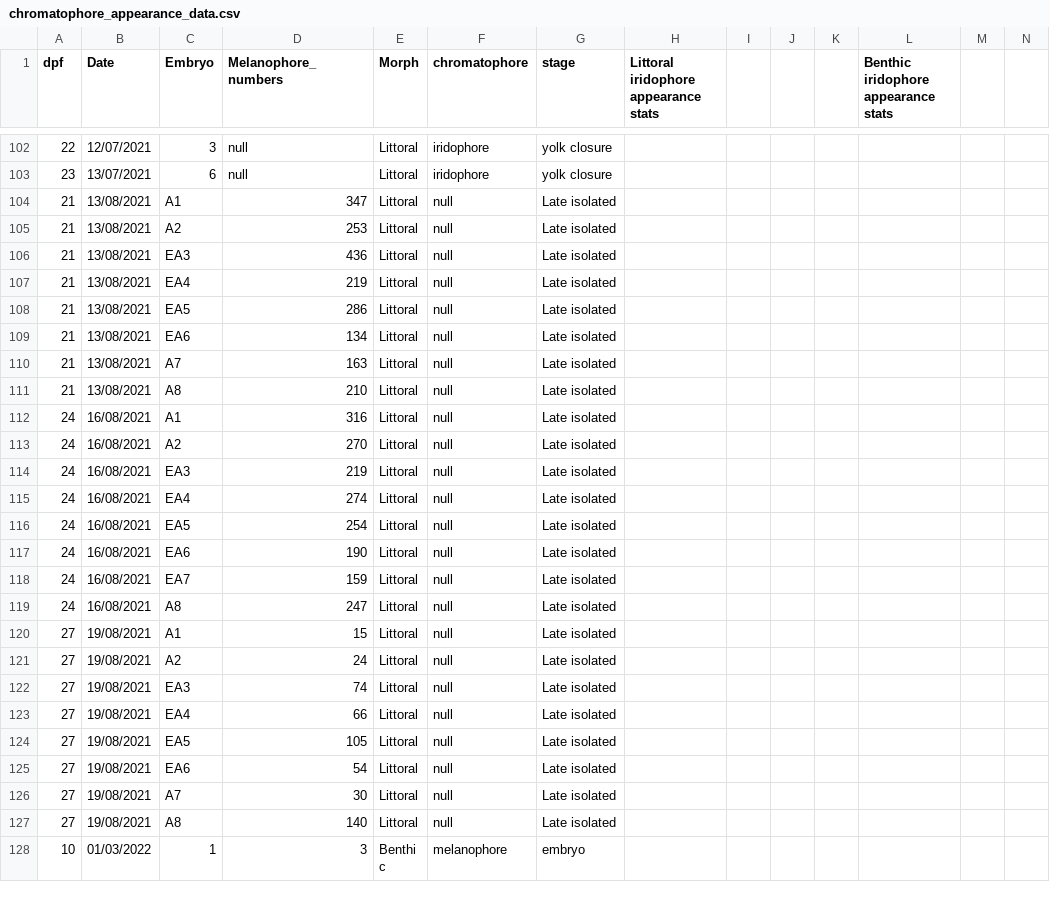
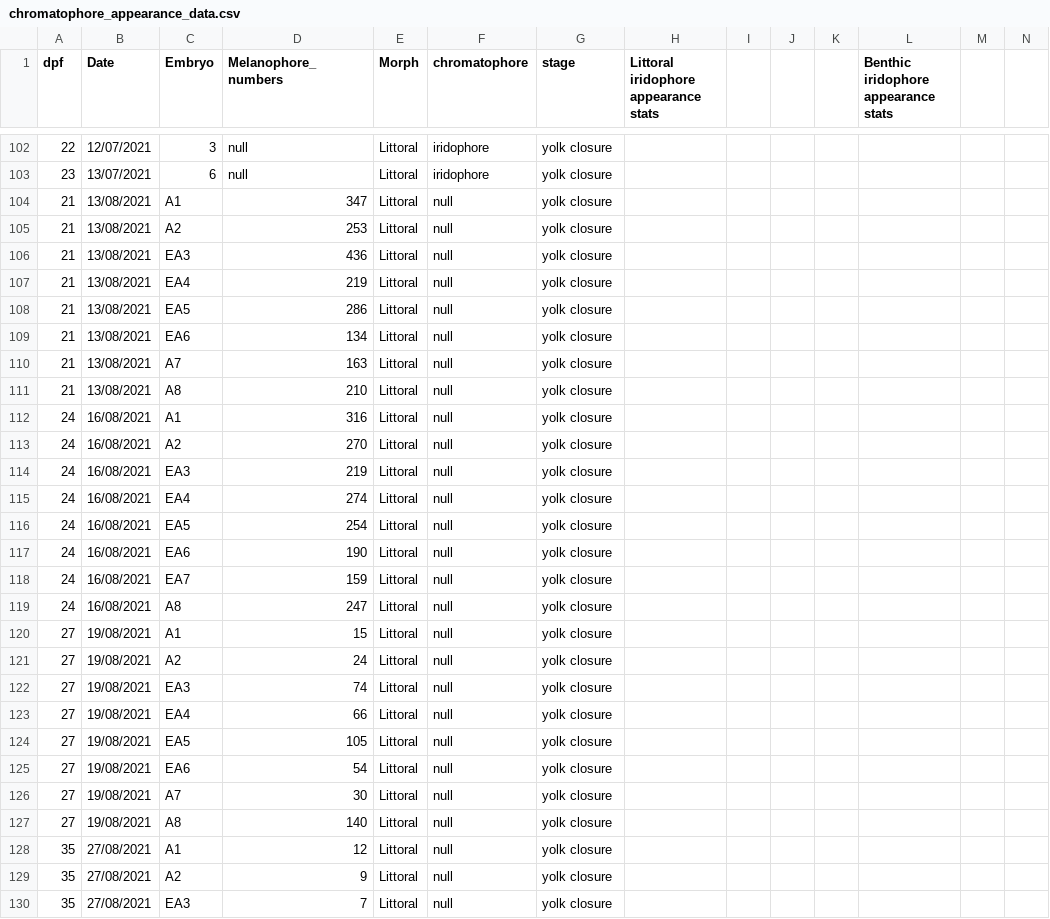
Before and after one commit to Santos-cichlids/Developmental-plasticity-and-variability-in-egg-spot-formation-in-Acalliptera, a CSV file: figure 2/chromatophore_appearance_data.csv, drawn as a sheet; only a part is shown, gaps mark what is left out; the shorter side is filled out with more unchanged rows; rows hold the shown columns only; the diff covers the shown part only; the diff names each change by its address in the sheet, - before the commit and + after, or states it on an @@ line.

```diff
--- a/figure 2/chromatophore_appearance_data.csv
+++ b/figure 2/chromatophore_appearance_data.csv
-G104:G127 (stage): Late isolated
+G104:G127 (stage): yolk closure
+row 128: 35 | 27/08/2021 | A1 | 12 | Littoral | null | yolk closure
+row 129: 35 | 27/08/2021 | A2 | 9 | Littoral | null | yolk closure
+row 130: 35 | 27/08/2021 | EA3 | 7 | Littoral | null | yolk closure
```
Also changed, not shown: 5 added rows elsewhere in this file, figure 2/Melanophore_coverage.csv.
